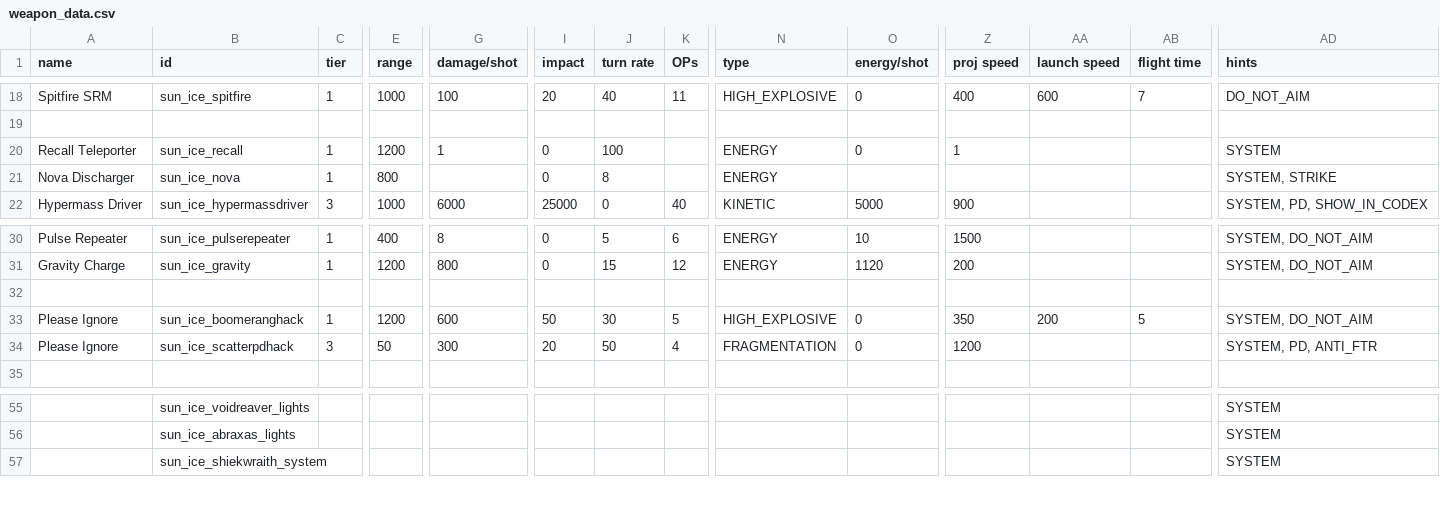
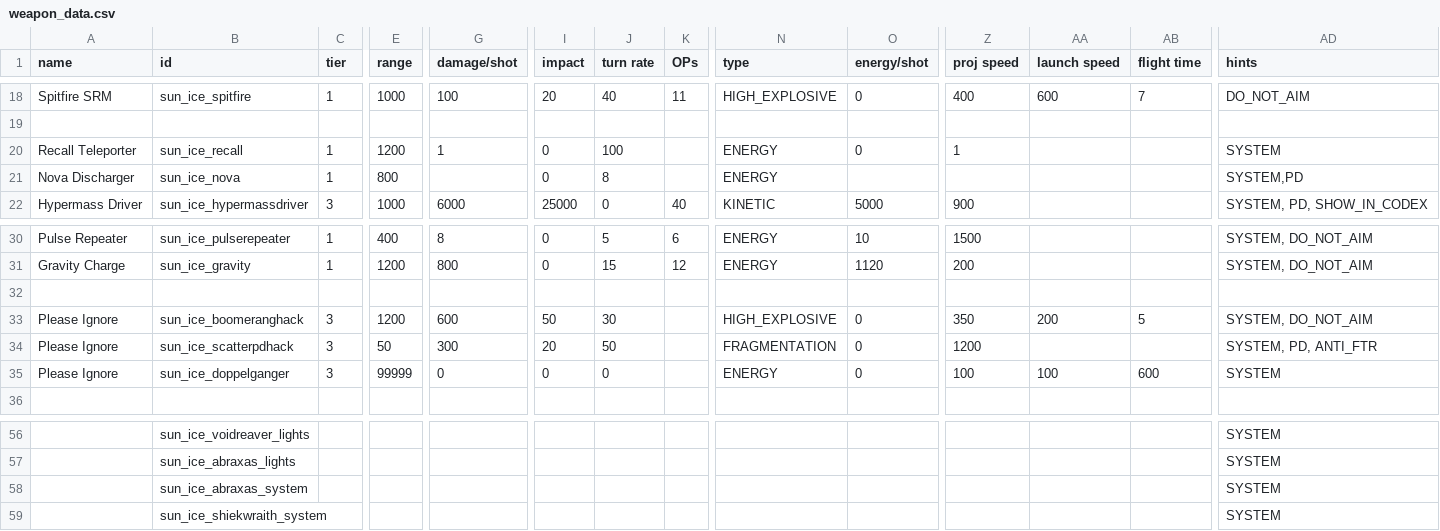
Before and after one commit to NateNBJ/IdoneusCitadelExiles, a CSV file: data/weapons/weapon_data.csv, drawn as a sheet; only a part is shown, gaps mark what is left out; rows hold the shown columns only; the diff names each change by its address in the sheet, - before the commit and + after, or states it on an @@ line.

Commit message:
Reworked Abraxas with Phase Jaunt.

```diff
--- a/data/weapons/weapon_data.csv
+++ b/data/weapons/weapon_data.csv
-AD21 (hints): SYSTEM, STRIKE
+AD21 (hints): SYSTEM,PD
-C33 (tier): 1
+C33 (tier): 3
-K33 (OPs): 5
+K33 (OPs): (empty)
-K34 (OPs): 4
+K34 (OPs): (empty)
+row 35: Please Ignore | sun_ice_doppelganger | 3 | 99999 | 0 | 0 | 0 |  | ENERGY | 0 | 100 | 100 | 600 | SYSTEM
+row 58:  | sun_ice_abraxas_system |  |  |  |  |  |  |  |  |  |  |  | SYSTEM
```
Also changed, not shown: data/hulls/ship_data.csv, data/shipsystems/ship_systems.csv, 17 other files.
